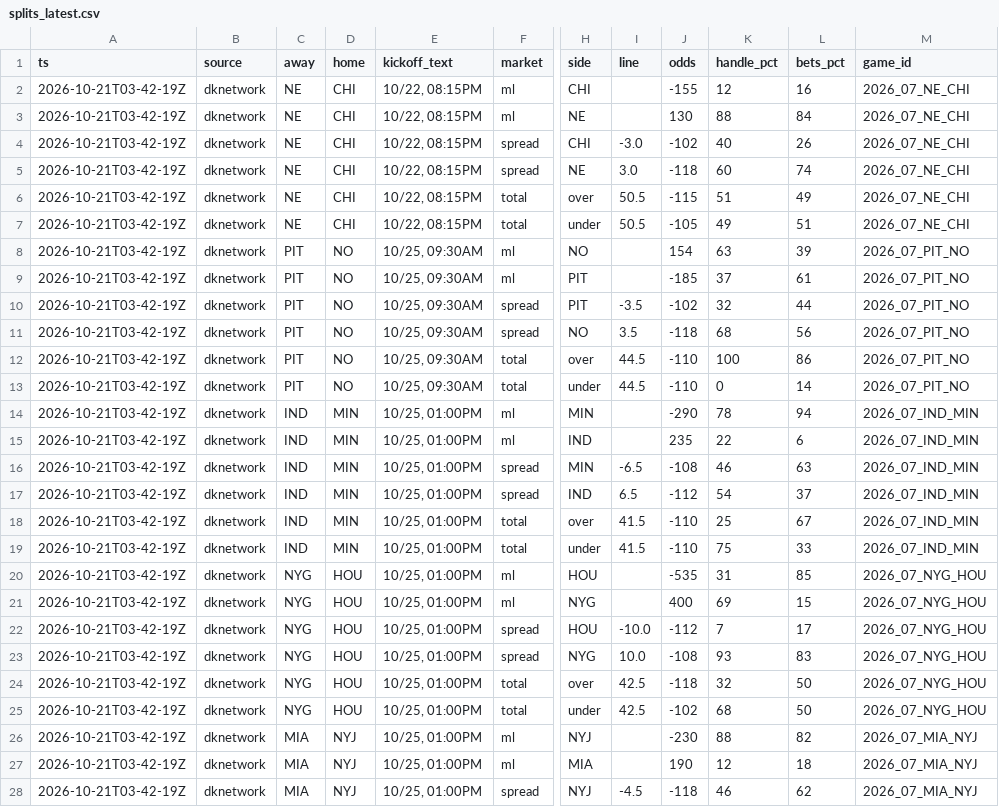
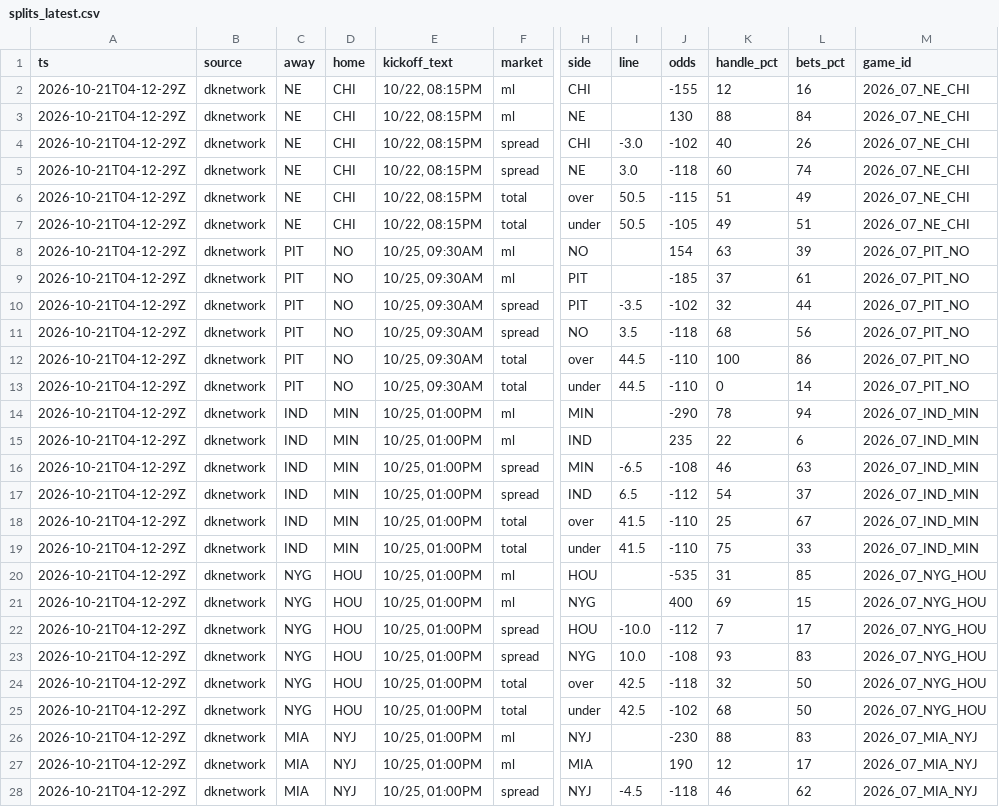
Before and after one commit to MattFos18/nfl-model, a CSV file: data/lines/splits_latest.csv, drawn as a sheet; only a part is shown, gaps mark what is left out; the diff covers the shown part only; the diff names each change by its address in the sheet, - before the commit and + after, or states it on an @@ line.

```diff
--- a/data/lines/splits_latest.csv
+++ b/data/lines/splits_latest.csv
-A2:A28 (ts): 2026-10-21T03-42-19Z
+A2:A28 (ts): 2026-10-21T04-12-29Z
-L26 (bets_pct): 82
+L26 (bets_pct): 83
-L27 (bets_pct): 18
+L27 (bets_pct): 17
```
Also changed, not shown: 81 edited cells elsewhere in this file, data/lines/splits_consensus_log.csv, data/lines/watch_log.csv, 19 other files.
